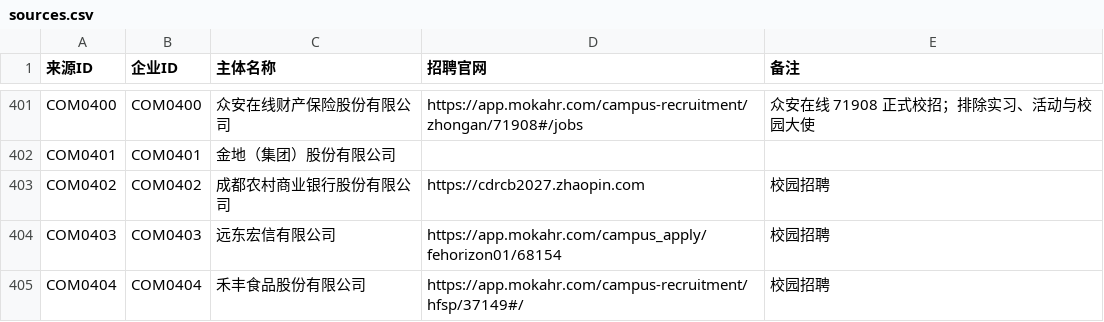
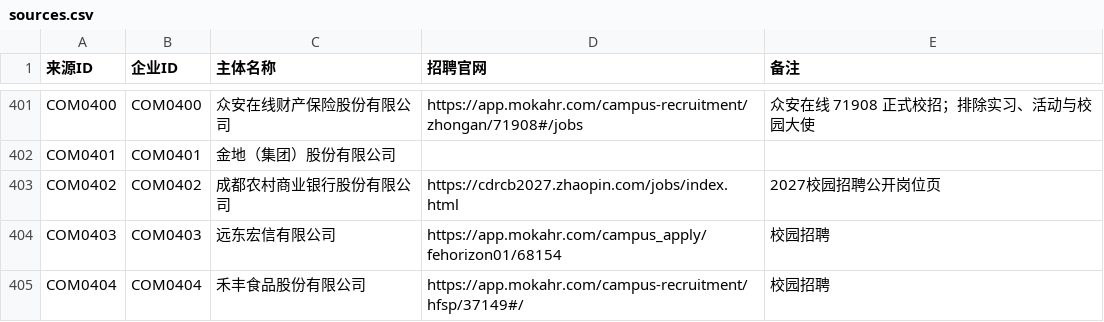
Before and after one commit to MorePeanuts/job-crawler, a CSV file: sites/sources.csv, drawn as a sheet; only a part is shown, gaps mark what is left out.

```diff
--- a/sites/sources.csv
+++ b/sites/sources.csv
@@ -402,3 +402,3 @@ COM0400,COM0400,众安在线财产保险股份有限公司,https://app.mokahr.co
 COM0401,COM0401,金地（集团）股份有限公司,,
-COM0402,COM0402,成都农村商业银行股份有限公司,https://cdrcb2027.zhaopin.com,校园招聘
+COM0402,COM0402,成都农村商业银行股份有限公司,https://cdrcb2027.zhaopin.com/jobs/index.html,2027校园招聘公开岗位页
 COM0403,COM0403,远东宏信有限公司,https://app.mokahr.com/campus_apply/fehorizon01/68154,校园招聘
```
Also changed, not shown: 4 other files.
